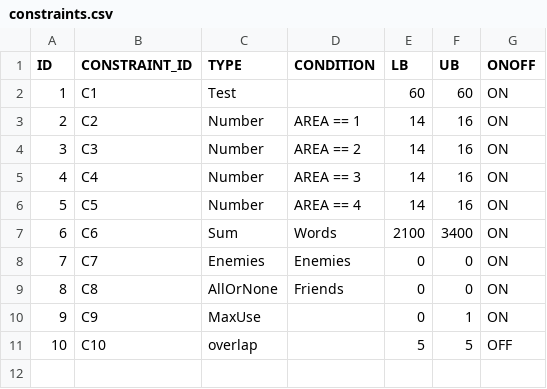
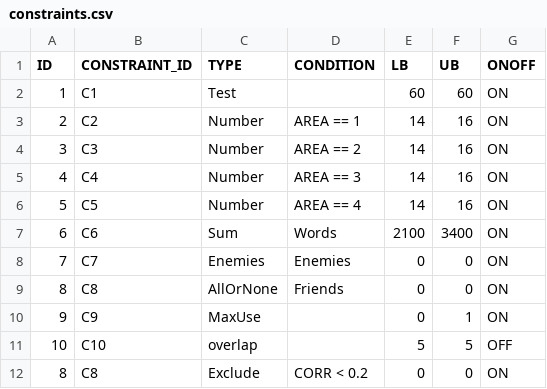
Before and after one commit to asaade/ensamble.jl, a CSV file: data/constraints.csv, drawn as a sheet.

Commit message:
Added include/exclude contraints

```diff
--- a/data/constraints.csv
+++ b/data/constraints.csv
@@ -11 +11,2 @@ ID,CONSTRAINT_ID,TYPE,CONDITION,LB,UB,ONOFF
 10,C10,overlap,,5,5,OFF
+8,C8,Exclude,CORR < 0.2,0,0,ON
```
Also changed, not shown: 2 other files.
